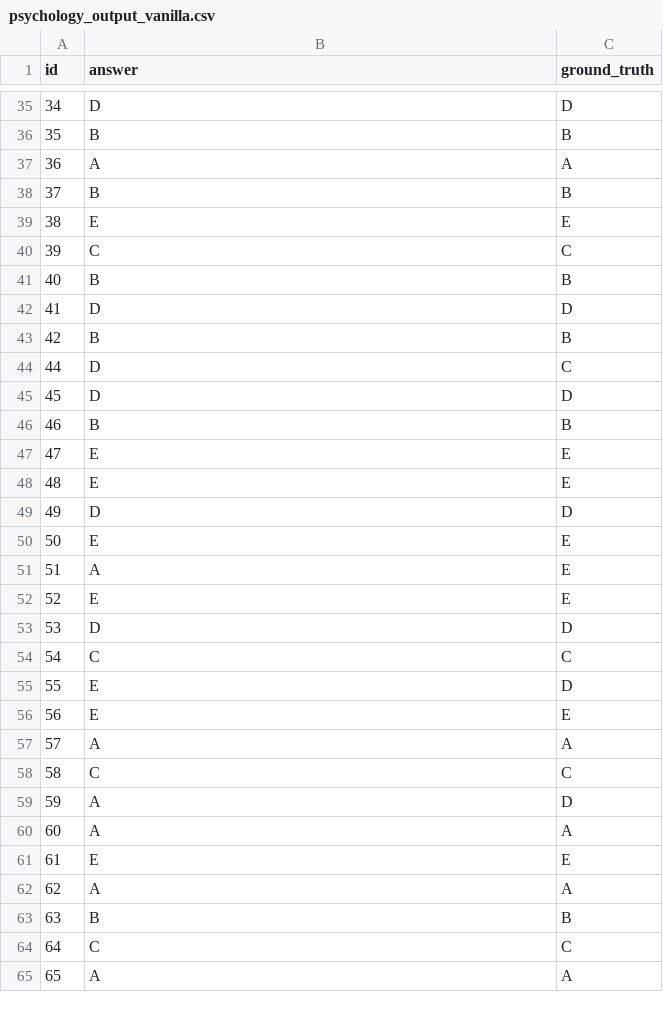
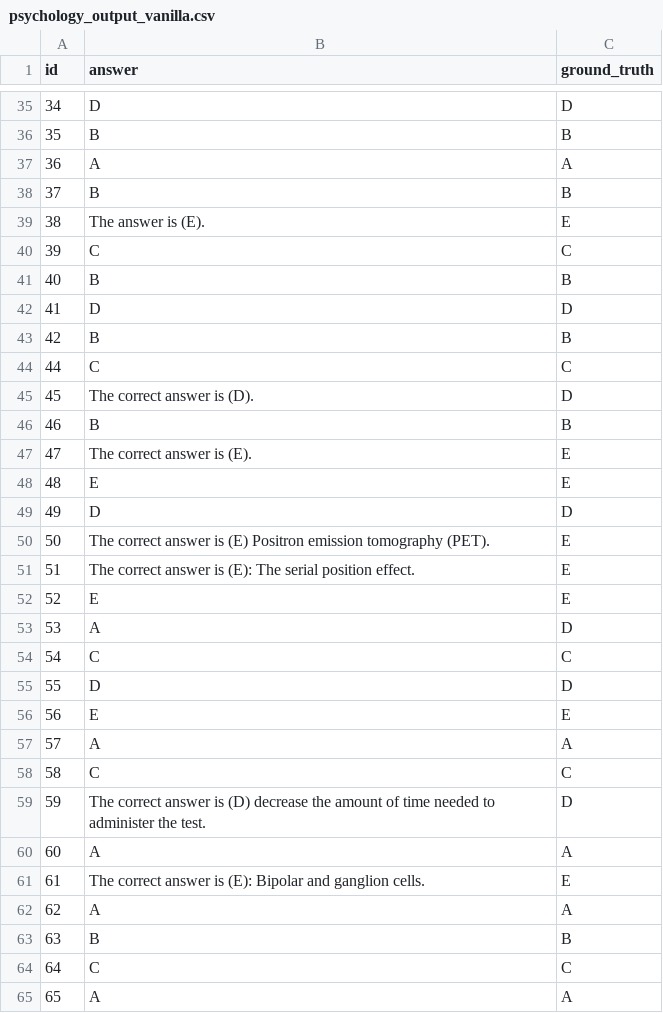
Before and after one commit to pleiadex/ask-your-senpai, a CSV file: data/outputs/psychology_output_vanilla.csv, drawn as a sheet; only a part is shown, gaps mark what is left out; the diff covers the shown part only.

```diff
--- a/data/outputs/psychology_output_vanilla.csv
+++ b/data/outputs/psychology_output_vanilla.csv
@@ -38,3 +38,3 @@ id, answer, ground_truth
 37, B, B
-38, E, E
+38, The answer is (E)., E
 39, C, C
@@ -43,14 +43,14 @@ id, answer, ground_truth
 42, B, B
-44, D, C
-45, D, D
+44, C, C
+45, The correct answer is (D)., D
 46, B, B
-47, E, E
+47, The correct answer is (E)., E
 48, E, E
 49, D, D
-50, E, E
-51, A, E
+50, The correct answer is (E) Positron emission tomography (PET)., E
+51, The correct answer is (E): The serial position effect., E
 52, E, E
-53, D, D
+53, A, D
 54, C, C
-55, E, D
+55, D, D
 56, E, E
@@ -58,5 +58,5 @@ id, answer, ground_truth
 58, C, C
-59, A, D
+59, The correct answer is (D) decrease the amount of time needed to administer the test., D
 60, A, A
-61, E, E
+61, The correct answer is (E): Bipolar and ganglion cells., E
 62, A, A
```
Also changed, not shown: 24 edited cells elsewhere in this file, data/outputs/biology_output_vanilla.csv, data/outputs/macro_economics_output_vanilla.csv, 17 other files.
